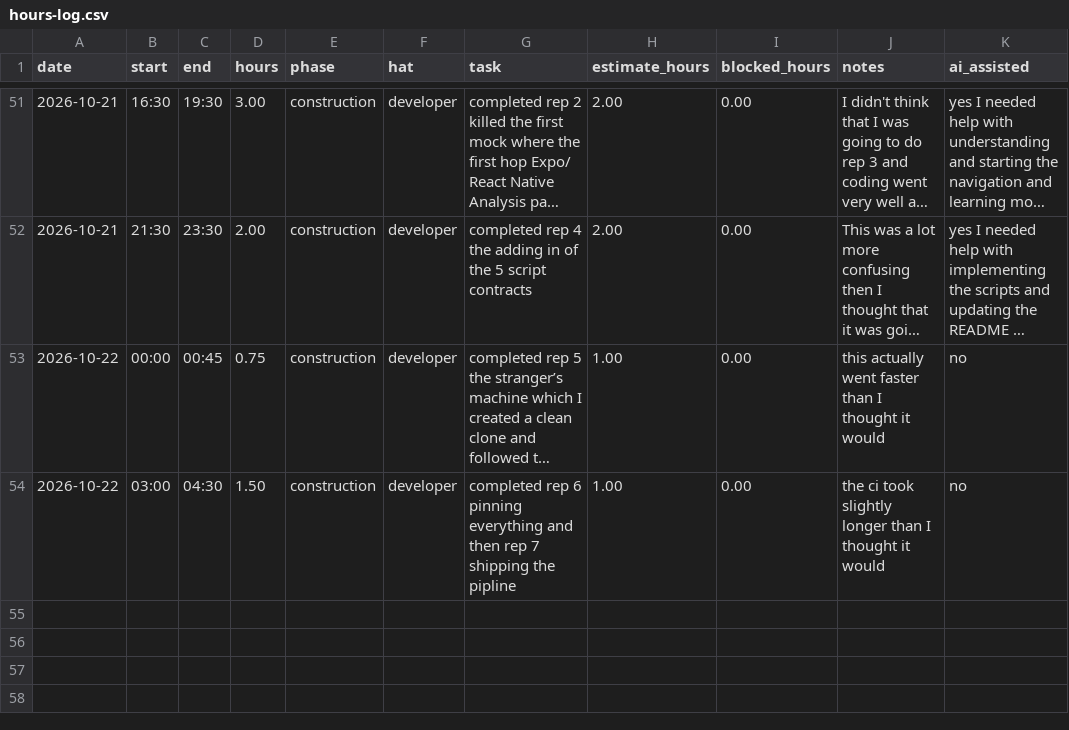
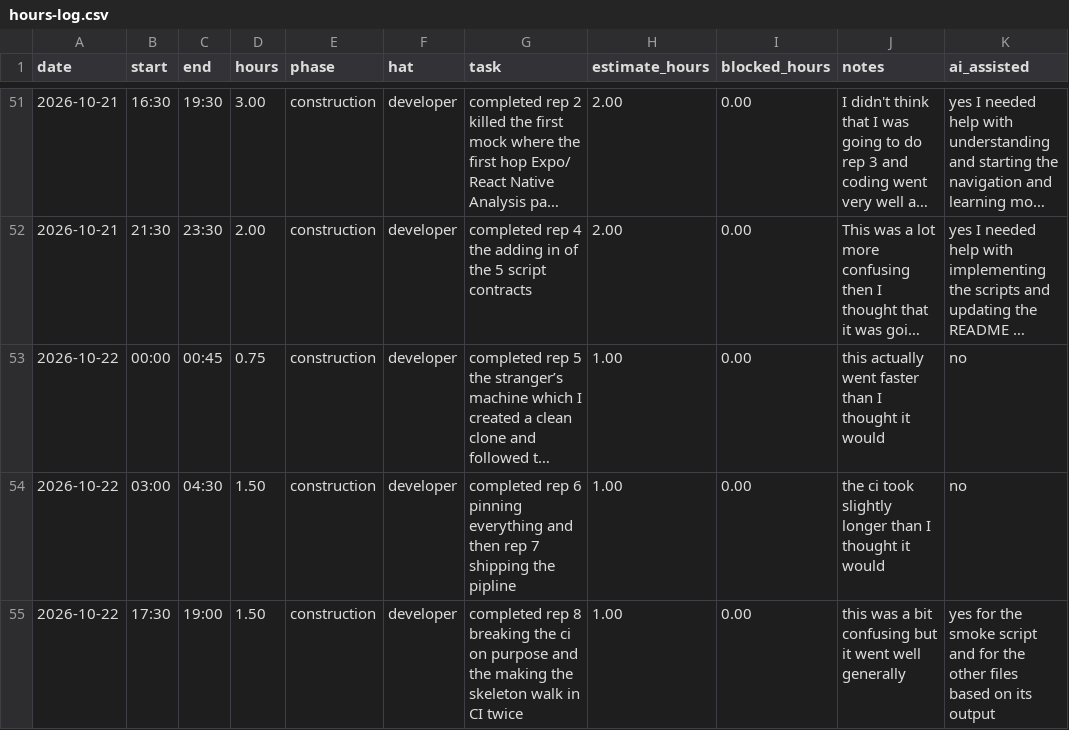
Before and after one commit to vPolyBear/capstone, a CSV file: docs/hours-log.csv, drawn as a sheet; only a part is shown, gaps mark what is left out; long unchanged cells end in ….

Commit message:
completed rep 8 breaking the ci on purpose and the making the skeleton walk in CI twice for week 9

```diff
--- a/docs/hours-log.csv
+++ b/docs/hours-log.csv
@@ -54 +54,2 @@ date,start,end,hours,phase,hat,task,estimate_hours,blocked_hours,notes,ai_assist
 2026-10-22,03:00,04:30,1.50,construction,developer,completed rep 6 pinning everything and then rep 7 shipping the pipline,1.00,0.00,the ci took slightly longer than I thought it would,no
+2026-10-22,17:30,19:00,1.50,construction,developer,completed rep 8 breaking the ci on purpose and the making the skeleton walk in CI twice,1.00,0.00,this was a bit confusing but it went well generally,yes for the smoke script and for the other files based on its output
```
Also changed, not shown: 5 other files.
